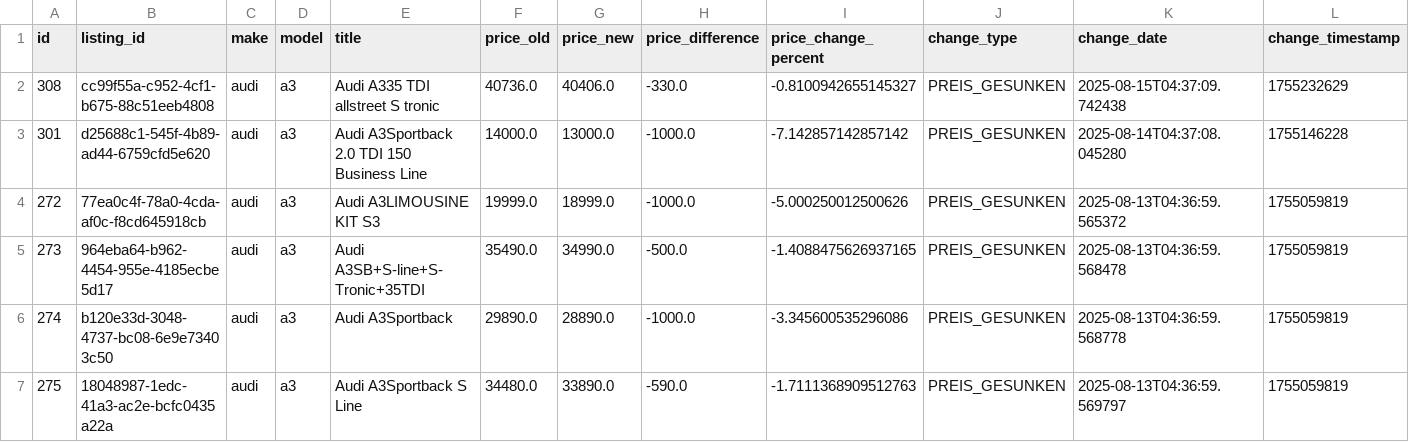
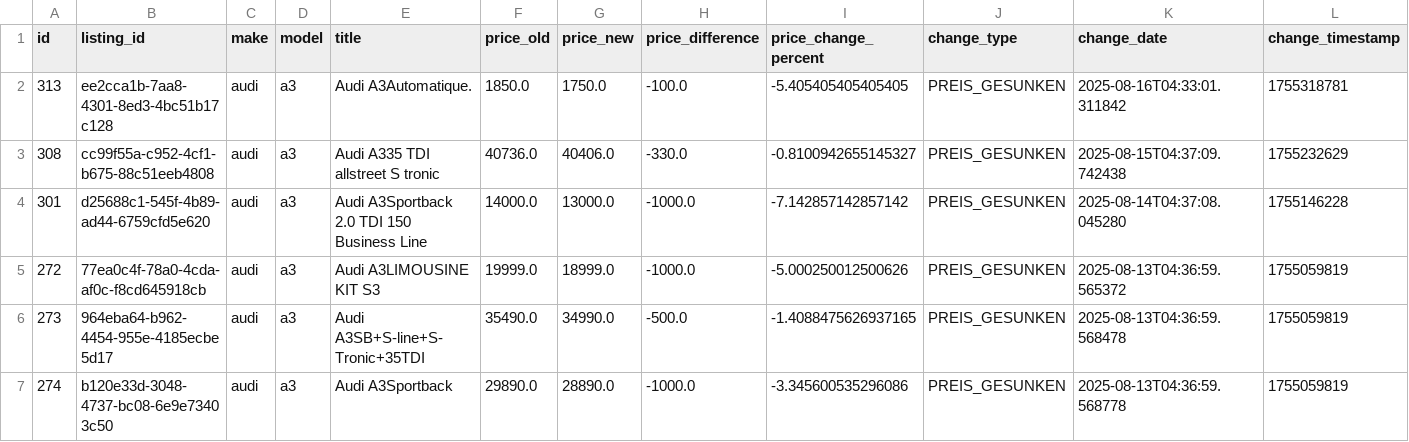
Before and after one commit to masterries/AutoAnalyse, a CSV file: scrapper/data/audi_a3_price_history.csv, drawn as a sheet; only a part is shown; the shorter side is filled out with more unchanged rows; rows hold the shown columns only; the diff names each change by its address in the sheet, - before the commit and + after, or states it on an @@ line.

```diff
--- a/scrapper/data/audi_a3_price_history.csv
+++ b/scrapper/data/audi_a3_price_history.csv
+row 2: 313 | ee2cca1b-7aa8-4301-8ed3-4bc51b17c128 | audi | a3 | Audi A3Automatique. | 1850.0 | 1750.0 | -100.0 | -5.405405405405405 | PREIS_GESUNKEN | 2025-08-16T04:33:01.311842 | 1755318781
```
Also changed, not shown: scrapper/data/audi_a3_listings.csv, scrapper/data/bmw_420_listings.csv, 38 other files.
